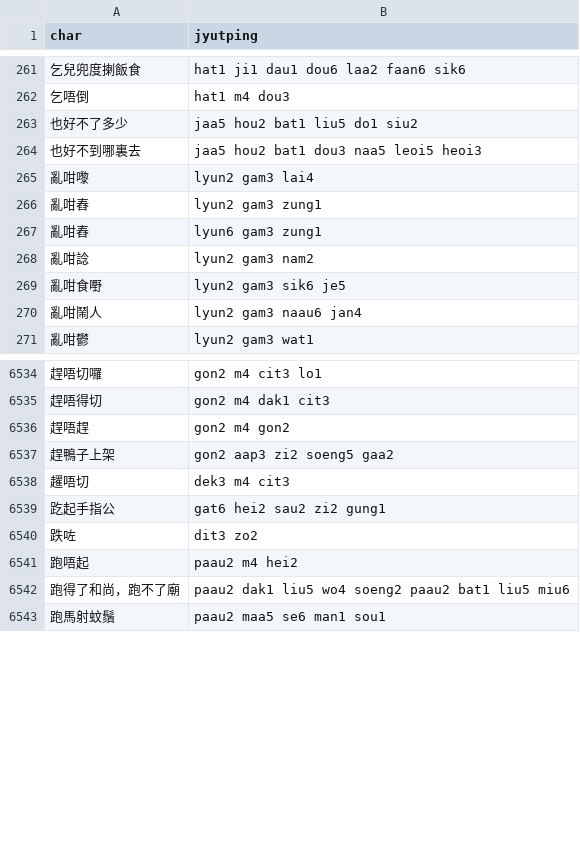
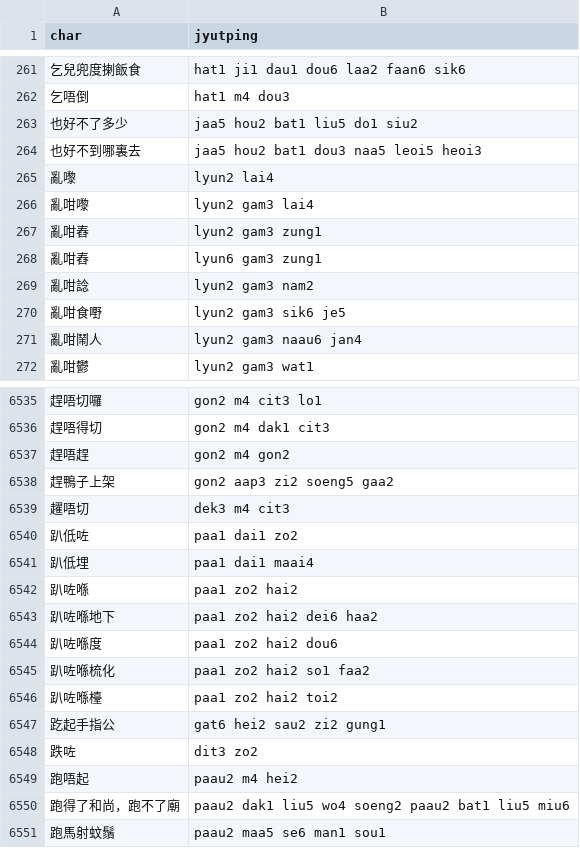
Before and after one commit to CanCLID/rime-cantonese-upstream, a CSV file: phrase_fragment.csv, drawn as a sheet; only a part is shown, gaps mark what is left out; the diff names each change by its address in the sheet, - before the commit and + after, or states it on an @@ line.

```diff
--- a/phrase_fragment.csv
+++ b/phrase_fragment.csv
+row 265: 亂嚟 | lyun2 lai4
+row 6540: 趴低咗 | paa1 dai1 zo2
+row 6541: 趴低埋 | paa1 dai1 maai4
+row 6542: 趴咗喺 | paa1 zo2 hai2
+row 6543: 趴咗喺地下 | paa1 zo2 hai2 dei6 haa2
+row 6544: 趴咗喺度 | paa1 zo2 hai2 dou6
+row 6545: 趴咗喺梳化 | paa1 zo2 hai2 so1 faa2
+row 6546: 趴咗喺檯 | paa1 zo2 hai2 toi2
```
Also changed, not shown: proper_nouns.csv, 1 other file.
